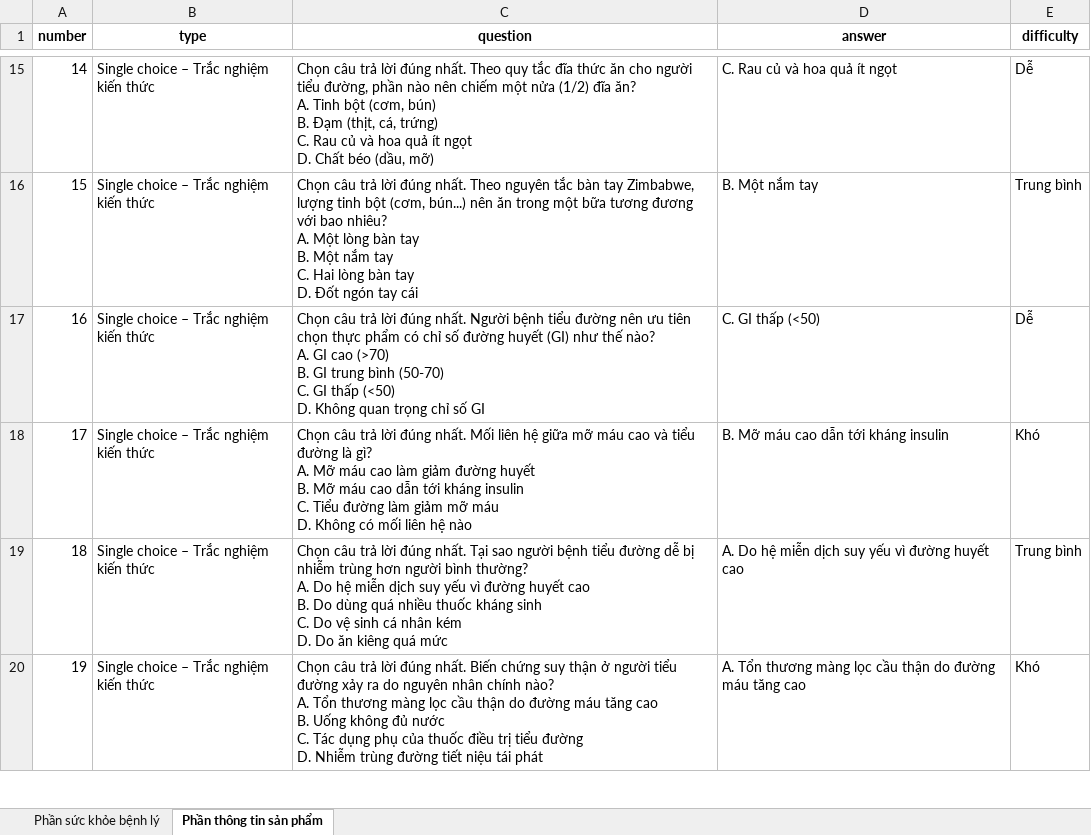
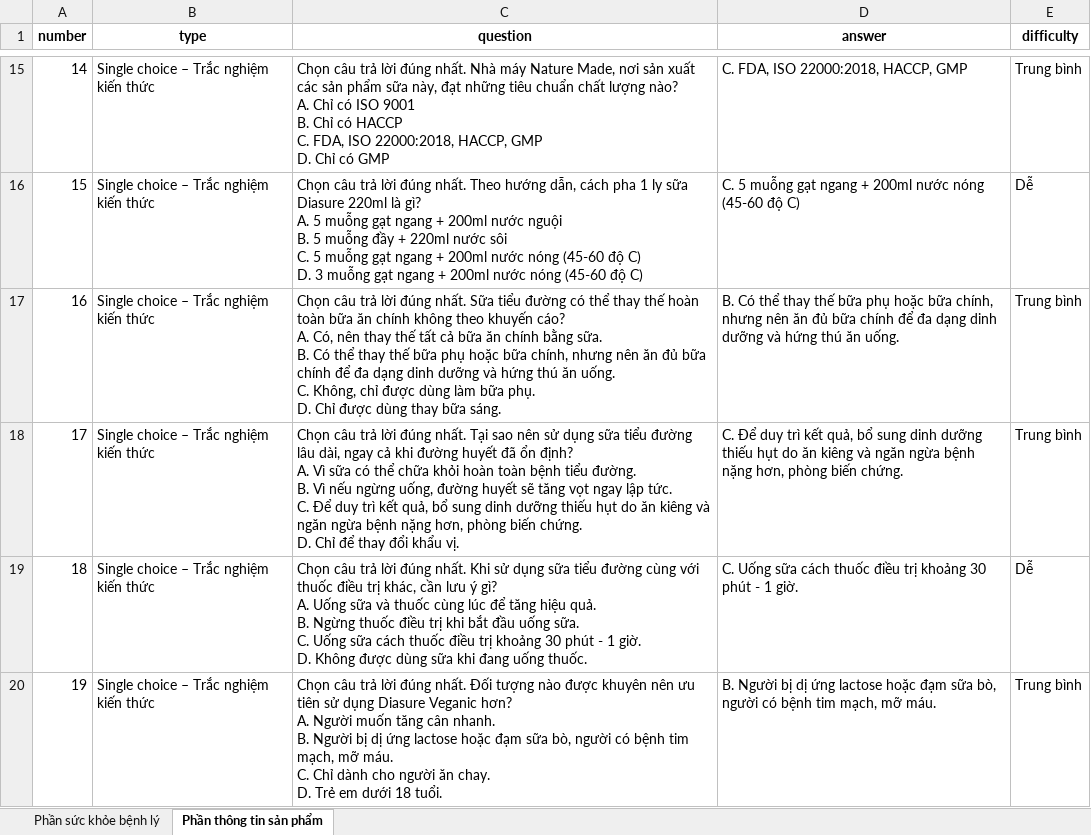
Before and after one commit to huy-burN/ZH--Create-question-bank, an Excel workbook: output4.xlsx, sheet Phần thông tin sản phẩm, drawn as a sheet; only a part is shown, gaps mark what is left out; values as stored, in another font and other column widths than the file's, no borders; ↵ is a line break in a cell; the diff covers the shown part only; the diff names each change by its address in the sheet, - before the commit and + after, or states it on an @@ line.

```diff
--- a/output4.xlsx (sheet Phần thông tin sản phẩm)
+++ b/output4.xlsx (sheet Phần thông tin sản phẩm)
-C15 (question): …đúng nhất. Theo quy tắc đĩa thức ăn cho người tiểu đường, phần nào nên chiếm một nửa (1/2) đĩa ăn? ↵ A. Tinh bột (cơm, bún) ↵ B. Đạm (thịt, cá, trứng) ↵ C. Rau củ và hoa quả ít ngọt ↵ D. Chất béo (dầu, mỡ)
+C15 (question): …đúng nhất. Nhà máy Nature Made, nơi sản xuất các sản phẩm sữa này, đạt những tiêu chuẩn chất lượng nào? ↵ A. Chỉ có ISO 9001 ↵ B. Chỉ có HACCP ↵ C. FDA, ISO 22000:2018, HACCP, GMP ↵ D. Chỉ có GMP
-D15 (answer): C. Rau củ và hoa quả ít ngọt
+D15 (answer): C. FDA, ISO 22000:2018, HACCP, GMP
-E15 (difficulty): Dễ
+E15 (difficulty): Trung bình
-C16 (question): …nhất. Theo nguyên tắc bàn tay Zimbabwe, lượng tinh bột (cơm, bún...) nên ăn trong một bữa tương đương với bao nhiêu? ↵ A. Một lòng bàn tay ↵ B. Một nắm tay ↵ C. Hai lòng bàn tay ↵ D. Đốt ngón tay cái
+C16 (question): …nhất. Theo hướng dẫn, cách pha 1 ly sữa Diasure 220ml là gì? ↵ A. 5 muỗng gạt ngang + 200ml nước nguội ↵ B. 5 muỗng đầy + 220ml nước sôi ↵ C. 5 muỗng gạt ngang + 200ml nước nóng (45-60 độ C) ↵ D. 3 muỗng gạt ngang + 200ml nước nóng (45-60 độ C)
-D16 (answer): B. Một nắm tay
+D16 (answer): C. 5 muỗng gạt ngang + 200ml nước nóng (45-60 độ C)
-E16 (difficulty): Trung bình
+E16 (difficulty): Dễ
-C17 (question): …đúng nhất. Người bệnh tiểu đường nên ưu tiên chọn thực phẩm có chỉ số đường huyết (GI) như thế nào? ↵ A. GI cao (>70) ↵ B. GI trung bình (50-70) ↵ C. GI thấp (<50) ↵ D. Không quan trọng chỉ số GI
+C17 (question): …đúng nhất. Sữa tiểu đường có thể thay thế hoàn toàn bữa ăn chính không theo khuyến cáo? ↵ A. Có, nên thay thế tất cả bữa ăn chính bằng sữa. ↵ B. Có thể thay thế bữa phụ hoặc bữa chính, nhưng nên ăn đủ bữa chính để đa dạng dinh dưỡng và hứng thú ăn uống. ↵ C. Không, chỉ được dùng làm bữa phụ. ↵ D. Chỉ được dùng thay bữa sáng.
-D17 (answer): C. GI thấp (<50)
+D17 (answer): B. Có thể thay thế bữa phụ hoặc bữa chính, nhưng nên ăn đủ bữa chính để đa dạng dinh dưỡng và hứng thú ăn uống.
-E17 (difficulty): Dễ
+E17 (difficulty): Trung bình
-C18 (question): …đúng nhất. Mối liên hệ giữa mỡ máu cao và tiểu đường là gì? ↵ A. Mỡ máu cao làm giảm đường huyết ↵ B. Mỡ máu cao dẫn tới kháng insulin ↵ C. Tiểu đường làm giảm mỡ máu ↵ D. Không có mối liên hệ nào
+C18 (question): …đúng nhất. Tại sao nên sử dụng sữa tiểu đường lâu dài, ngay cả khi đường huyết đã ổn định? ↵ A. Vì sữa có thể chữa khỏi hoàn toàn bệnh tiểu đường. ↵ B. Vì nếu ngừng uống, đường huyết sẽ tăng vọt ngay lập tức. ↵ C. Để duy trì kết quả, bổ sung dinh dưỡng thiếu hụt do ăn kiêng và ngăn ngừa bệnh nặng hơn, phòng biến chứng. ↵ D. Chỉ để thay đổi khẩu vị.
-D18 (answer): B. Mỡ máu cao dẫn tới kháng insulin
+D18 (answer): C. Để duy trì kết quả, bổ sung dinh dưỡng thiếu hụt do ăn kiêng và ngăn ngừa bệnh nặng hơn, phòng biến chứng.
-E18 (difficulty): Khó
+E18 (difficulty): Trung bình
-C19 (question): …đúng nhất. Tại sao người bệnh tiểu đường dễ bị nhiễm trùng hơn người bình thường? ↵ A. Do hệ miễn dịch suy yếu vì đường huyết cao ↵ B. Do dùng quá nhiều thuốc kháng sinh ↵ C. Do vệ sinh cá nhân kém ↵ D. Do ăn kiêng quá mức
+C19 (question): …đúng nhất. Khi sử dụng sữa tiểu đường cùng với thuốc điều trị khác, cần lưu ý gì? ↵ A. Uống sữa và thuốc cùng lúc để tăng hiệu quả. ↵ B. Ngừng thuốc điều trị khi bắt đầu uống sữa. ↵ C. Uống sữa cách thuốc điều trị khoảng 30 phút - 1 giờ. ↵ D. Không được dùng sữa khi đang uống thuốc.
-D19 (answer): A. Do hệ miễn dịch suy yếu vì đường huyết cao
+D19 (answer): C. Uống sữa cách thuốc điều trị khoảng 30 phút - 1 giờ.
-E19 (difficulty): Trung bình
+E19 (difficulty): Dễ
-C20 (question): …đúng nhất. Biến chứng suy thận ở người tiểu đường xảy ra do nguyên nhân chính nào? ↵ A. Tổn thương màng lọc cầu thận do đường máu tăng cao ↵ B. Uống không đủ nước ↵ C. Tác dụng phụ của thuốc điều trị tiểu đường ↵ D. Nhiễm trùng đường tiết niệu tái phát
+C20 (question): …đúng nhất. Đối tượng nào được khuyên nên ưu tiên sử dụng Diasure Veganic hơn? ↵ A. Người muốn tăng cân nhanh. ↵ B. Người bị dị ứng lactose hoặc đạm sữa bò, người có bệnh tim mạch, mỡ máu. ↵ C. Chỉ dành cho người ăn chay. ↵ D. Trẻ em dưới 18 tuổi.
-D20 (answer): A. Tổn thương màng lọc cầu thận do đường máu tăng cao
+D20 (answer): B. Người bị dị ứng lactose hoặc đạm sữa bò, người có bệnh tim mạch, mỡ máu.
-E20 (difficulty): Khó
+E20 (difficulty): Trung bình
```
Also changed, not shown: 110 edited cells elsewhere in this sheet, 2 other files.
